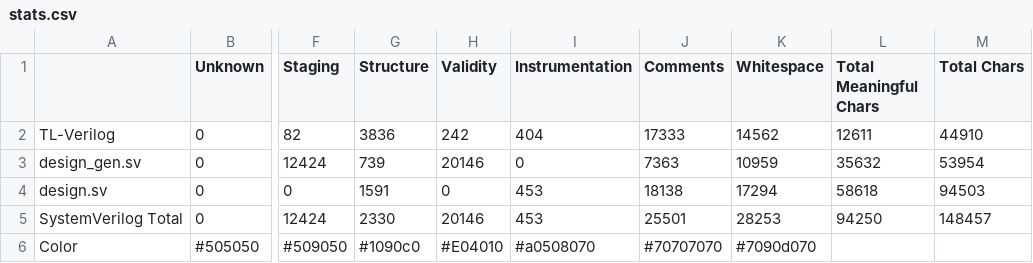
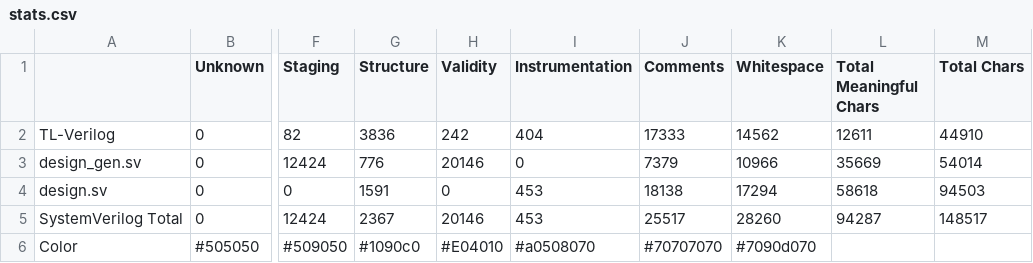
Before and after one commit to rweda/Makerchip-public, a CSV file: sandpiper-golden-regression/grid_network/design.m4out_stats/stats.csv, drawn as a sheet; only a part is shown, gaps mark what is left out; the diff names each change by its address in the sheet, - before the commit and + after, or states it on an @@ line.

```diff
--- a/sandpiper-golden-regression/grid_network/design.m4out_stats/stats.csv
+++ b/sandpiper-golden-regression/grid_network/design.m4out_stats/stats.csv
-G3 (Structure): 739
+G3 (Structure): 776
-J3 (Comments): 7363
+J3 (Comments): 7379
-K3 (Whitespace): 10959
+K3 (Whitespace): 10966
-L3 (Total Meaningful Chars): 35632
+L3 (Total Meaningful Chars): 35669
-M3 (Total Chars): 53954
+M3 (Total Chars): 54014
-G5 (Structure): 2330
+G5 (Structure): 2367
-J5 (Comments): 25501
+J5 (Comments): 25517
-K5 (Whitespace): 28253
+K5 (Whitespace): 28260
-L5 (Total Meaningful Chars): 94250
+L5 (Total Meaningful Chars): 94287
-M5 (Total Chars): 148457
+M5 (Total Chars): 148517
```
Also changed, not shown: sandpiper-golden-regression/bank/bank.m4out_stats/stats.csv, sandpiper-golden-regression/mips/design.m4out_stats/stats.csv, 46 other files.
